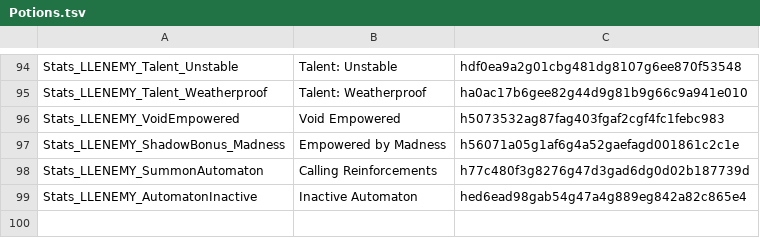
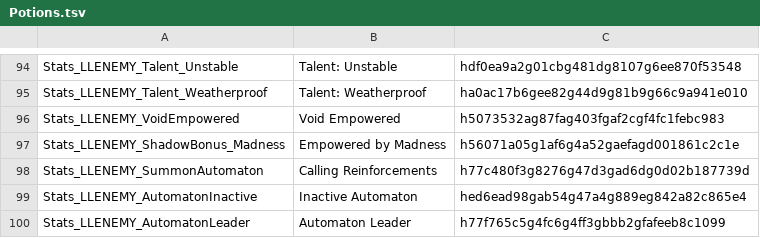
Before and after one commit to LaughingLeader-DOS2-Mods/SuperEnemyUpgradeOverhaul, a TSV file: LocalKeys/Potions.tsv, drawn as a sheet; only a part is shown, gaps mark what is left out; the diff names each change by its address in the sheet, - before the commit and + after, or states it on an @@ line.

```diff
--- a/LocalKeys/Potions.tsv
+++ b/LocalKeys/Potions.tsv
+row 100: Stats_LLENEMY_AutomatonLeader | Automaton Leader | h77f765c5g4fc6g4ff3gbbb2gfafeeb8c1099
```
Also changed, not shown: LocalKeys/Statuses.tsv, LocalKeys/ToolTips.tsv, 12 other files.
